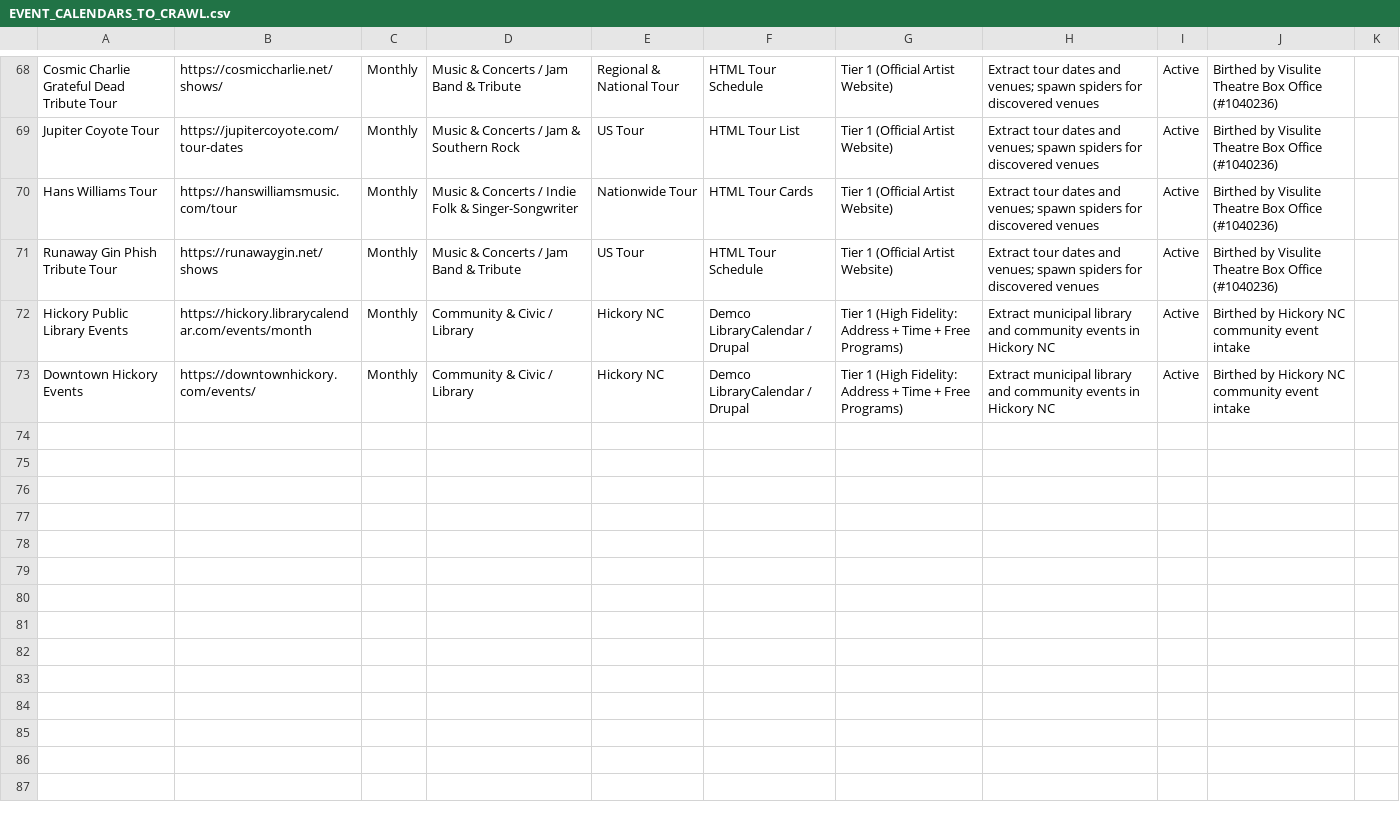
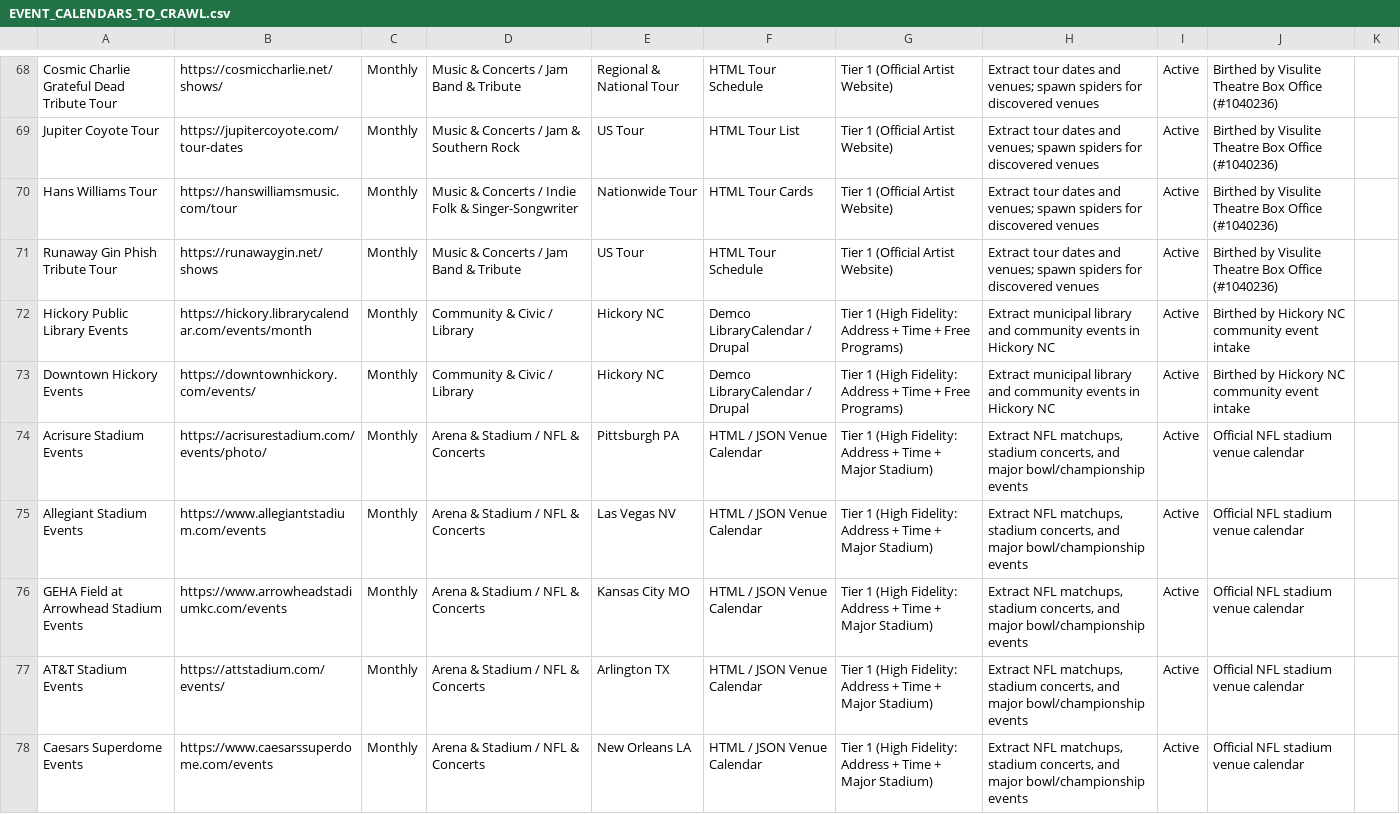
Before and after one commit to creeksidereps-oss/livetimedata, a CSV file: docs/EVENT_CALENDARS_TO_CRAWL.csv, drawn as a sheet; only a part is shown, gaps mark what is left out; the diff names each change by its address in the sheet, - before the commit and + after, or states it on an @@ line.

```diff
--- a/docs/EVENT_CALENDARS_TO_CRAWL.csv
+++ b/docs/EVENT_CALENDARS_TO_CRAWL.csv
+row 74: Acrisure Stadium Events | https://acrisurestadium.com/events/photo/ | Monthly | Arena & Stadium / NFL & Concerts | Pittsburgh PA | HTML / JSON Venue Calendar | Tier 1 (High Fidelity: Address + Time + Major Stadium) | Extract NFL matchups, stadium concerts, and major bowl/championship events | Active | Official NFL stadium venue calendar
+row 75: Allegiant Stadium Events | https://www.allegiantstadium.com/events | Monthly | Arena & Stadium / NFL & Concerts | Las Vegas NV | HTML / JSON Venue Calendar | Tier 1 (High Fidelity: Address + Time + Major Stadium) | Extract NFL matchups, stadium concerts, and major bowl/championship events | Active | Official NFL stadium venue calendar
+row 76: GEHA Field at Arrowhead Stadium Events | https://www.arrowheadstadiumkc.com/events | Monthly | Arena & Stadium / NFL & Concerts | Kansas City MO | HTML / JSON Venue Calendar | Tier 1 (High Fidelity: Address + Time + Major Stadium) | Extract NFL matchups, stadium concerts, and major bowl/championship events | Active | Official NFL stadium venue calendar
+row 77: AT&T Stadium Events | https://attstadium.com/events/ | Monthly | Arena & Stadium / NFL & Concerts | Arlington TX | HTML / JSON Venue Calendar | Tier 1 (High Fidelity: Address + Time + Major Stadium) | Extract NFL matchups, stadium concerts, and major bowl/championship events | Active | Official NFL stadium venue calendar
+row 78: Caesars Superdome Events | https://www.caesarssuperdome.com/events | Monthly | Arena & Stadium / NFL & Concerts | New Orleans LA | HTML / JSON Venue Calendar | Tier 1 (High Fidelity: Address + Time + Major Stadium) | Extract NFL matchups, stadium concerts, and major bowl/championship events | Active | Official NFL stadium venue calendar
```
Also changed, not shown: docs/NEW_LIFECYCLE_SOURCES.csv, 2 other files.
